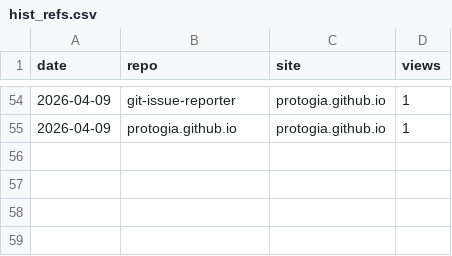
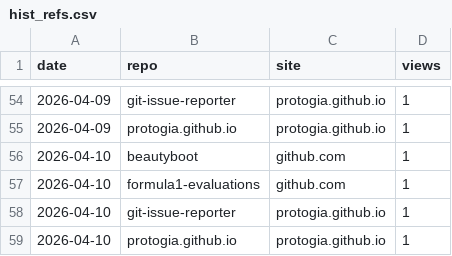
Before and after one commit to protogia/github-repo-stats, a CSV file: data/hist_refs.csv, drawn as a sheet; only a part is shown, gaps mark what is left out; the diff names each change by its address in the sheet, - before the commit and + after, or states it on an @@ line.

```diff
--- a/data/hist_refs.csv
+++ b/data/hist_refs.csv
+row 56: 2026-04-10 | beautyboot | github.com | 1
+row 57: 2026-04-10 | formula1-evaluations | github.com | 1
+row 58: 2026-04-10 | git-issue-reporter | protogia.github.io | 1
+row 59: 2026-04-10 | protogia.github.io | protogia.github.io | 1
```
Also changed, not shown: data/hist_clones.csv, data/hist_commits.csv, 7 other files.
